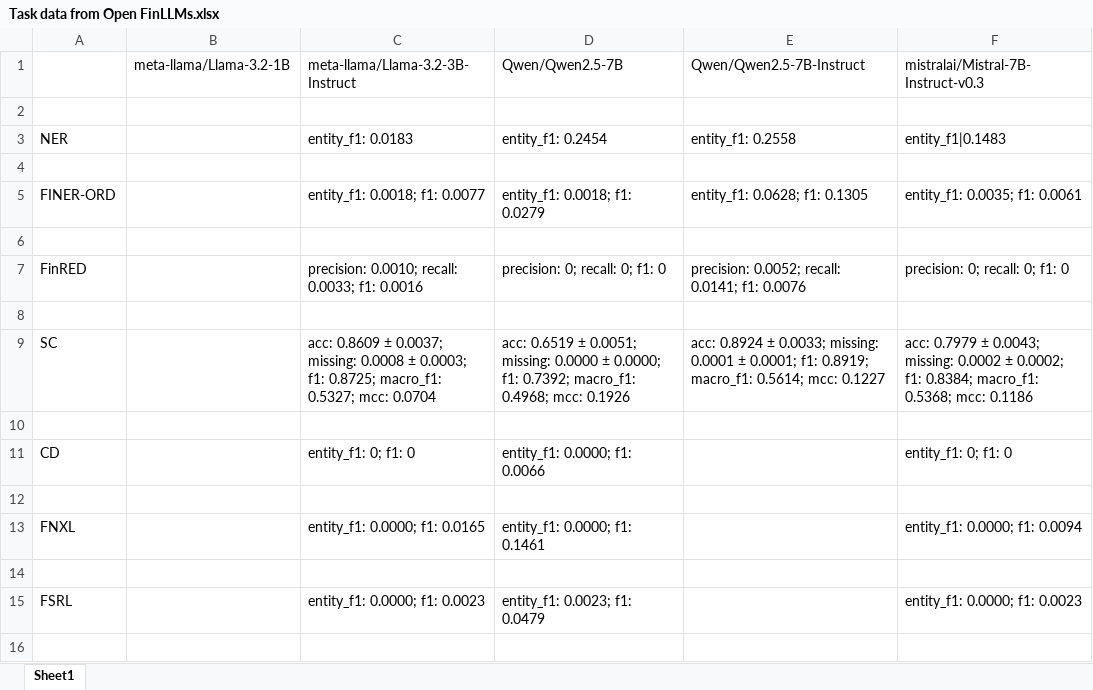
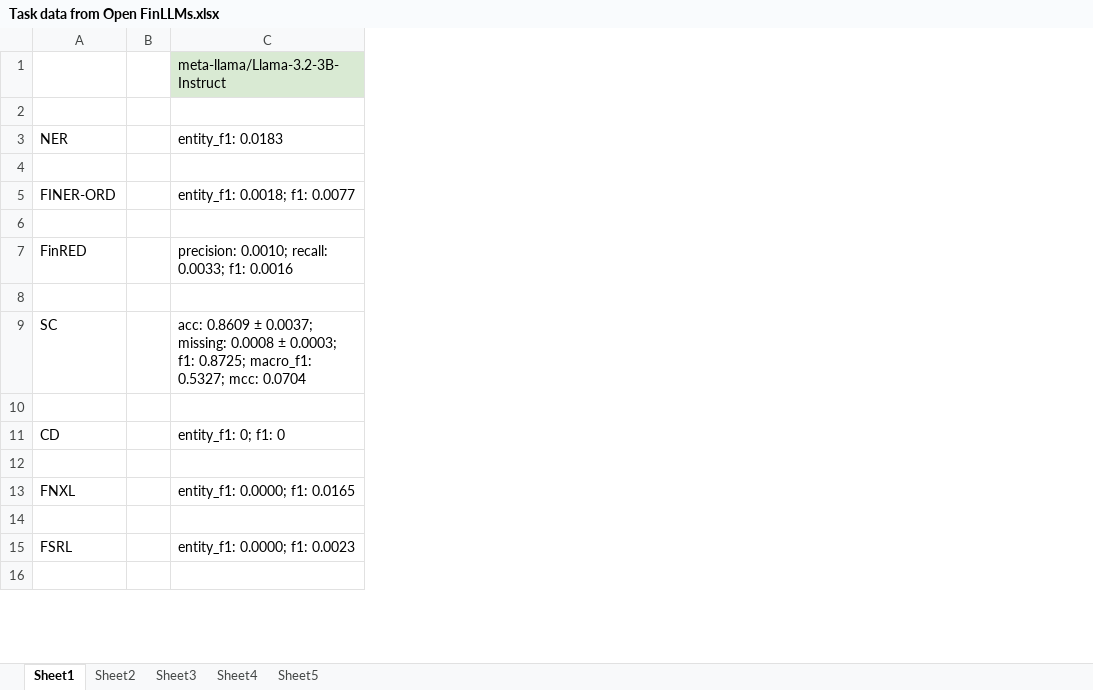
Before and after one commit to blitzionic/Open-FinLLMs-RCOS, an Excel workbook: Task data from Open FinLLMs.xlsx, sheet Sheet1, drawn as a sheet; only a part is shown; values as stored, in another font and other column widths than the file's, no borders; charts and pictures not drawn; removed rows and columns are numbered as before the commit, all else as after; the diff names each change by its address in the sheet, - before the commit and + after, or states it on an @@ line.

```diff
--- a/Task data from Open FinLLMs.xlsx (sheet Sheet1)
+++ b/Task data from Open FinLLMs.xlsx (sheet Sheet1)
+sheet tab: Sheet2
+sheet tab: Sheet3
+sheet tab: Sheet4
+sheet tab: Sheet5
-column B, row 1: meta-llama/Llama-3.2-1B
+column B, empty
-column D (entity_f1: 0.2454), row 1: Qwen/Qwen2.5-7B; rows 5-15: entity_f1: 0.0018; f1: 0.0279 |  | precision: 0; recall: 0; f1: 0 |  | acc: 0.6519 ± 0.0051; missing: 0.0000 ± 0.0000; f1: 0.7392; macro_f1: 0.4968; mcc: 0.1926 |  | entity_f1: 0.0000; f1: 0.0066 |  | entity_f1: 0.0000; f1: 0.1461 |  | entity_f1: 0.0023; f1: 0.0479
-column E (entity_f1: 0.2558), row 1: Qwen/Qwen2.5-7B-Instruct; rows 5-9: entity_f1: 0.0628; f1: 0.1305 |  | precision: 0.0052; recall: 0.0141; f1: 0.0076 |  | acc: 0.8924 ± 0.0033; missing: 0.0001 ± 0.0001; f1: 0.8919; macro_f1: 0.5614; mcc: 0.1227
-column F (entity_f1|0.1483), row 1: mistralai/Mistral-7B-Instruct-v0.3; rows 5-15: entity_f1: 0.0035; f1: 0.0061 |  | precision: 0; recall: 0; f1: 0 |  | acc: 0.7979 ± 0.0043; missing: 0.0002 ± 0.0002; f1: 0.8384; macro_f1: 0.5368; mcc: 0.1186 |  | entity_f1: 0; f1: 0 |  | entity_f1: 0.0000; f1: 0.0094 |  | entity_f1: 0.0000; f1: 0.0023
-C1 fill: none
+C1 fill: #D9EAD3
```
Also changed, not shown: charts or pictures, 2 other files.
